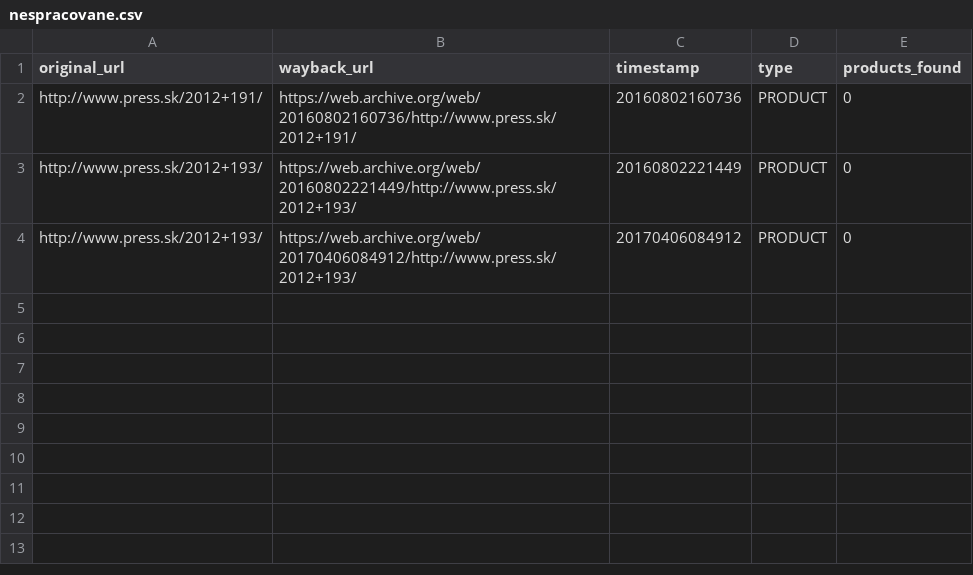
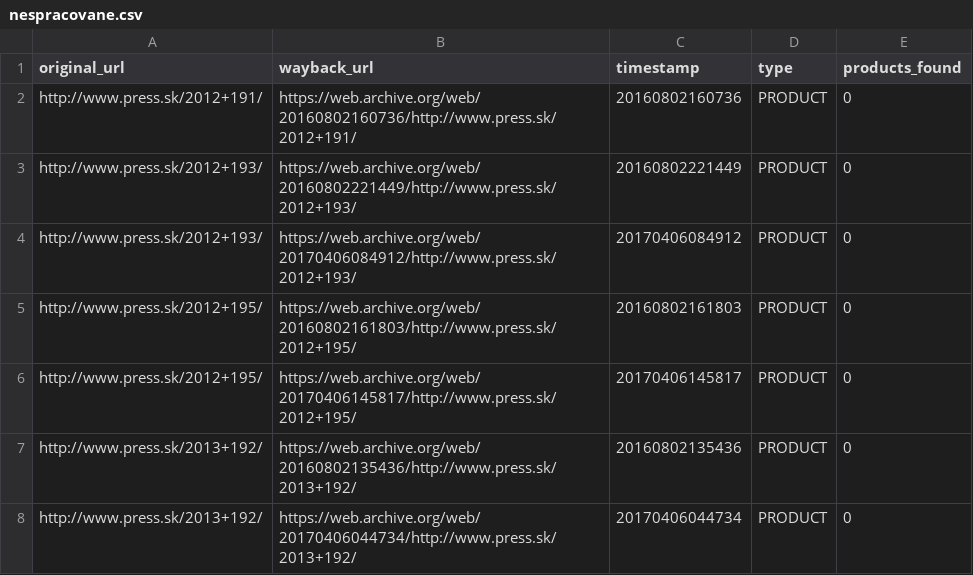
Before and after one commit to panstarozitnik/press-sk-archiver, a CSV file: output/nespracovane.csv, drawn as a sheet; the diff names each change by its address in the sheet, - before the commit and + after, or states it on an @@ line.

```diff
--- a/output/nespracovane.csv
+++ b/output/nespracovane.csv
+row 5: http://www.press.sk/2012+195/ | https://web.archive.org/web/20160802161803/http://www.press.sk/2012+195/ | 20160802161803 | PRODUCT | 0
+row 6: http://www.press.sk/2012+195/ | https://web.archive.org/web/20170406145817/http://www.press.sk/2012+195/ | 20170406145817 | PRODUCT | 0
+row 7: http://www.press.sk/2013+192/ | https://web.archive.org/web/20160802135436/http://www.press.sk/2013+192/ | 20160802135436 | PRODUCT | 0
+row 8: http://www.press.sk/2013+192/ | https://web.archive.org/web/20170406044734/http://www.press.sk/2013+192/ | 20170406044734 | PRODUCT | 0
```
Also changed, not shown: output/spracovane.csv, 3 other files.
